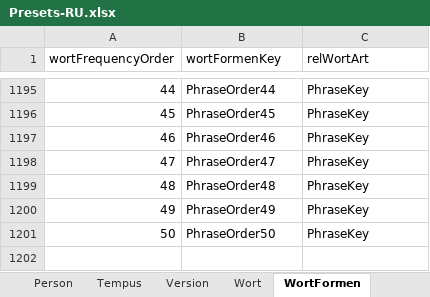
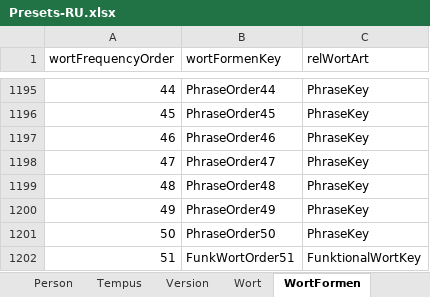
Before and after one commit to AdvancedResearches/AutoLehrer, an Excel workbook: Presets preparation/Presets-RU.xlsx, sheet WortFormen, drawn as a sheet; only a part is shown, gaps mark what is left out; values as stored, in another font and other column widths than the file's, no borders; table styles not drawn; the diff names each change by its address in the sheet, - before the commit and + after, or states it on an @@ line.

Commit message:
1.0.4.0: WortBase - expansion - 0

```diff
--- a/Presets preparation/Presets-RU.xlsx (sheet WortFormen)
+++ b/Presets preparation/Presets-RU.xlsx (sheet WortFormen)
+row 1202: 51 | FunkWortOrder51 | FunktionalWortKey
```
Also changed, not shown: sheet Wort, sheet WortArt, sheet Version, other sheet tabs, 1 other file.
